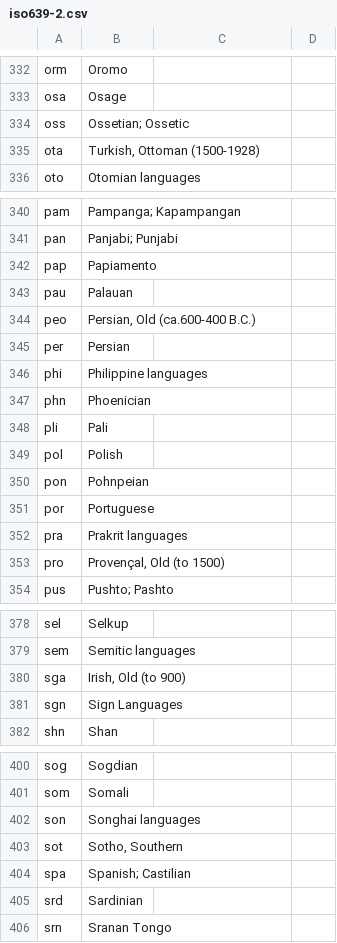
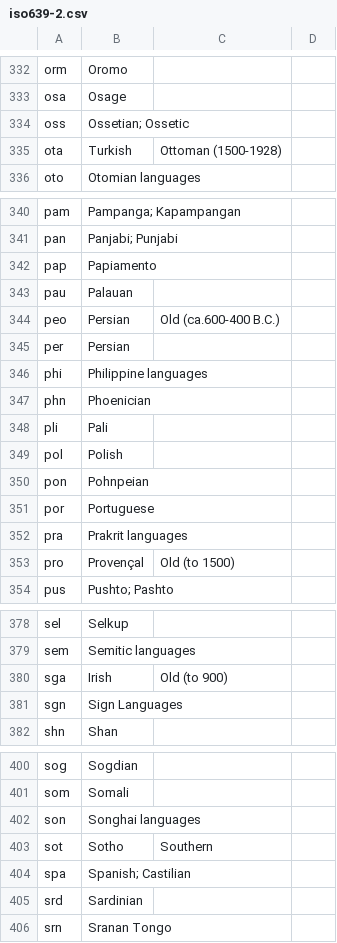
Before and after one commit to dpla/ingestion3, a CSV file: src/main/resources/languages/iso639-2.csv, drawn as a sheet; only a part is shown, gaps mark what is left out; the diff covers the shown part only.

```diff
--- a/src/main/resources/languages/iso639-2.csv
+++ b/src/main/resources/languages/iso639-2.csv
@@ -334,3 +334,3 @@ osa,Osage
 oss,Ossetian; Ossetic
-ota,"Turkish, Ottoman (1500-1928)"
+ota,Turkish, Ottoman (1500-1928)
 oto,Otomian languages
@@ -343,3 +343,3 @@ pap,Papiamento
 pau,Palauan
-peo,"Persian, Old (ca.600-400 B.C.)"
+peo,Persian, Old (ca.600-400 B.C.)
 per,Persian
@@ -352,3 +352,3 @@ por,Portuguese
 pra,Prakrit languages
-pro,"Provençal, Old (to 1500)"
+pro,Provençal, Old (to 1500)
 pus,Pushto; Pashto
@@ -379,3 +379,3 @@ sel,Selkup
 sem,Semitic languages
-sga,"Irish, Old (to 900)"
+sga,Irish, Old (to 900)
 sgn,Sign Languages
@@ -402,3 +402,3 @@ som,Somali
 son,Songhai languages
-sot,"Sotho, Southern"
+sot,Sotho, Southern
 spa,Spanish; Castilian
```
Also changed, not shown: 39 edited cells elsewhere in this file, src/main/resources/languages/iso639-1.csv, 9 other files.
